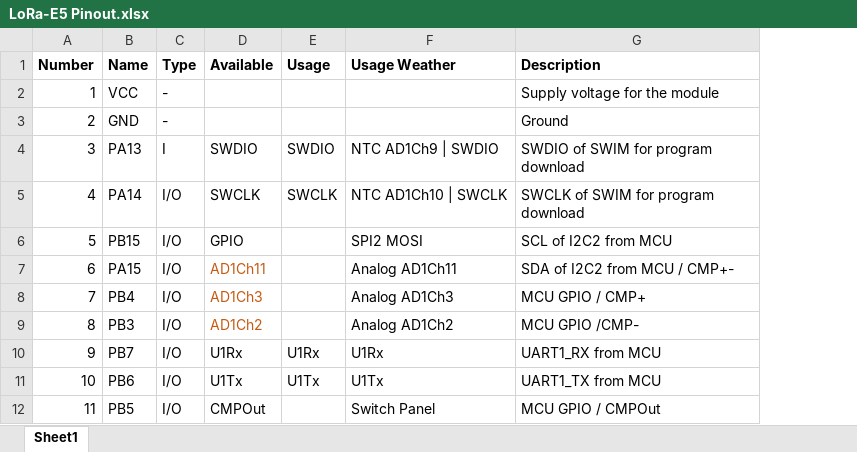
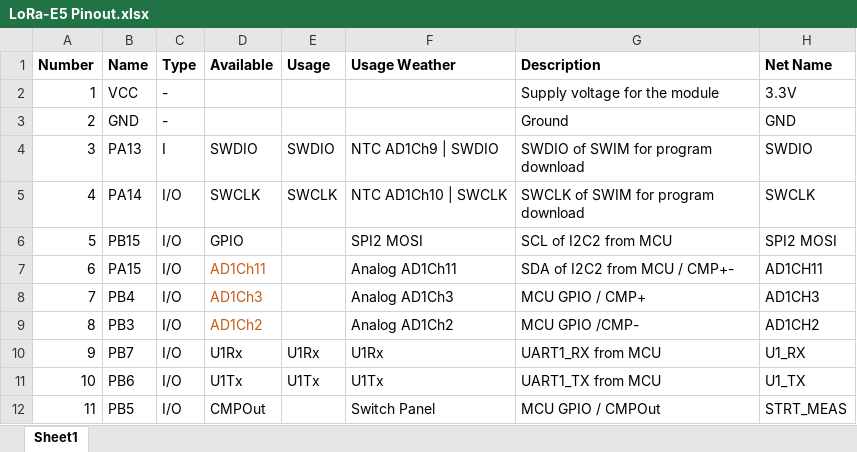
Before and after one commit to devilreraser/fw_LoRaMesher, an Excel workbook: documents/LoRa-E5 Pinout.xlsx, sheet Sheet1, drawn as a sheet; only a part is shown; values as stored, in another font and other column widths than the file's, no borders; the diff names each change by its address in the sheet, - before the commit and + after, or states it on an @@ line.

Commit message:
Weather Station Board

```diff
--- a/documents/LoRa-E5 Pinout.xlsx (sheet Sheet1)
+++ b/documents/LoRa-E5 Pinout.xlsx (sheet Sheet1)
+column H (Net Name), rows 2-12: 3.3V | GND | SWDIO | SWCLK | SPI2 MOSI | AD1CH11 | AD1CH3 | AD1CH2 | U1_RX | U1_TX | STRT_MEAS
```
Also changed, not shown: 8 other files.
